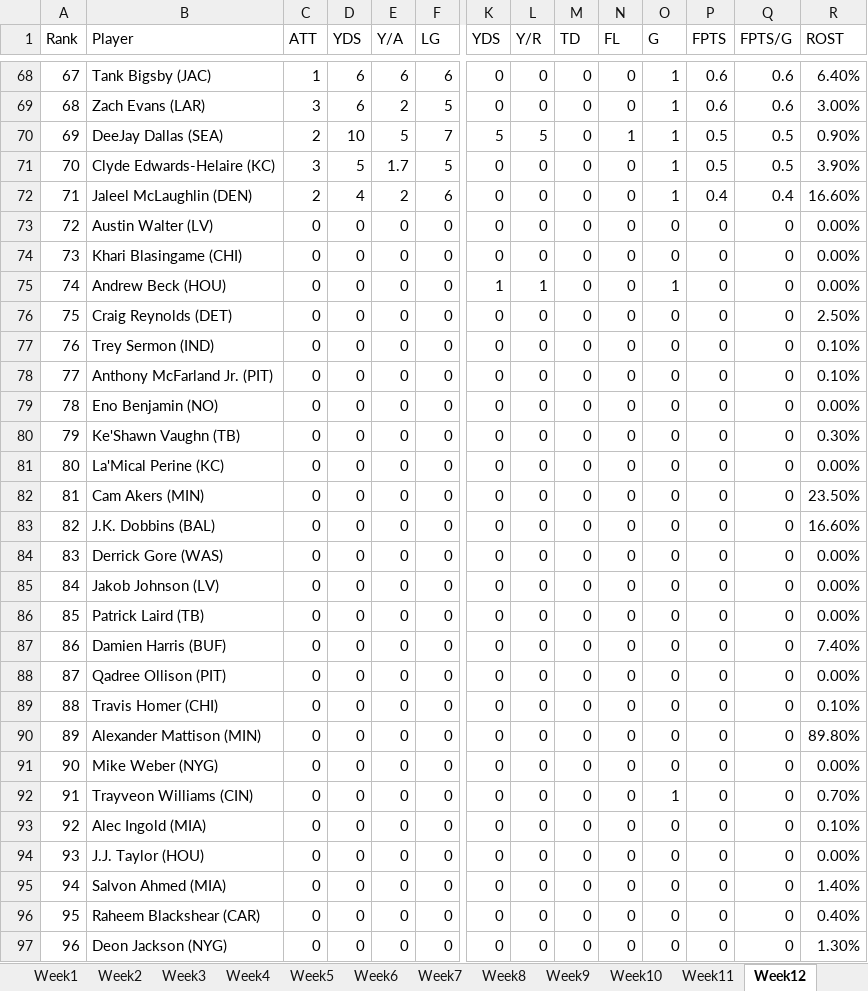
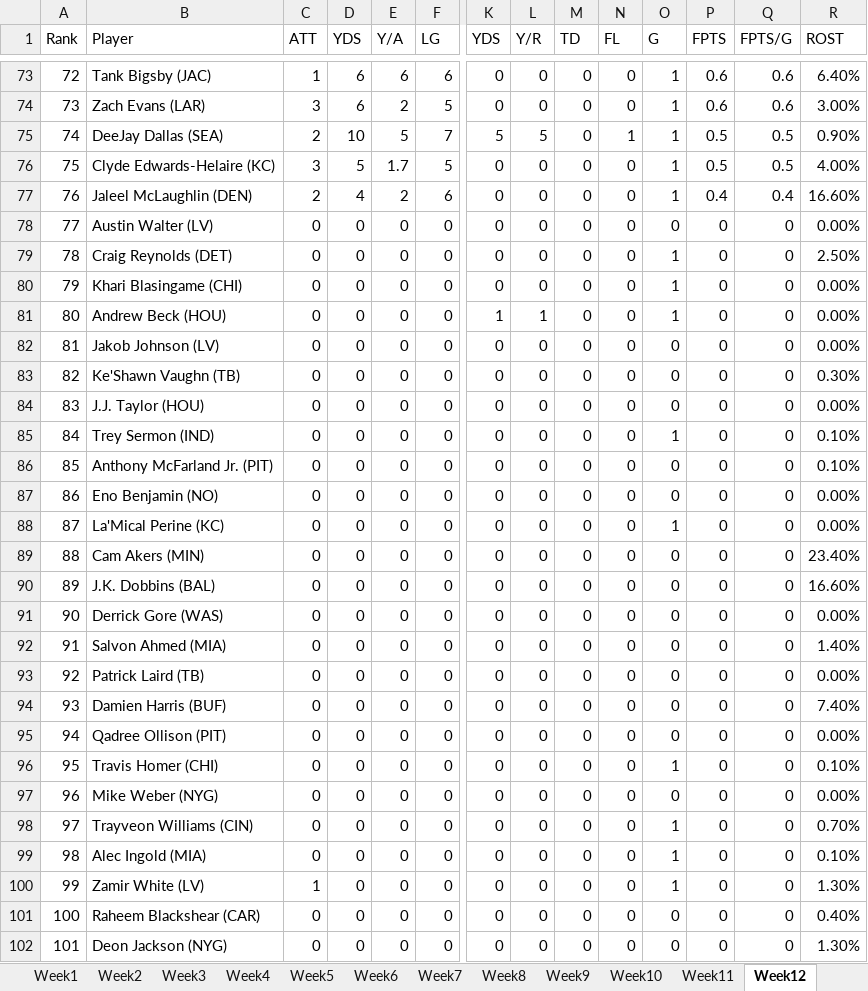
Before and after one commit to meltangonan/fantasy-football, an Excel workbook: RB/RB_Data.xlsx, sheet Week12, drawn as a sheet; only a part is shown, gaps mark what is left out; values as stored, in another font and other column widths than the file's, no borders; removed rows and columns are numbered as before the commit, all else as after; rows hold the shown columns only; the diff covers the shown part only; the diff names each change by its address in the sheet, - before the commit and + after, or states it on an @@ line.

```diff
--- a/RB/RB_Data.xlsx (sheet Week12)
+++ b/RB/RB_Data.xlsx (sheet Week12)
@@ column A (Rank) renumbered from row 15 down @@
-R76 (ROST): 3.90%
+R76 (ROST): 4.00%
+row 79: 78 | Craig Reynolds (DET) | 0 | 0 | 0 | 0 | 0 | 0 | 0 | 0 | 1 | 0 | 0 | 2.50%
-O80 (G): 0
+O80 (G): 1
@@ row 85 moved to row 82: 81 @@
@@ row 80 moved to row 83: 82 @@
-B84 (Player): Craig Reynolds (DET)
+B84 (Player): J.J. Taylor (HOU)
-R84 (ROST): 2.50%
+R84 (ROST): 0.00%
-O85 (G): 0
+O85 (G): 1
-O88 (G): 0
+O88 (G): 1
-R89 (ROST): 23.50%
+R89 (ROST): 23.40%
@@ row 95 moved to row 92: 91 @@
-O96 (G): 0
+O96 (G): 1
-row 90: 89 | Alexander Mattison (MIN) | 0 | 0 | 0 | 0 | 0 | 0 | 0 | 0 | 0 | 0 | 0 | 89.80%
-O99 (G): 0
+O99 (G): 1
-row 94: 93 | J.J. Taylor (HOU) | 0 | 0 | 0 | 0 | 0 | 0 | 0 | 0 | 0 | 0 | 0 | 0.00%
@@ row 98 moved to row 100: 99 @@
```
Also changed, not shown: 8 added rows, 8 removed rows, 7 moved rows and 26 edited cells elsewhere in this sheet, RB/RB_Analysis.xlsx, WR/WR_Analysis.xlsx, 3 other files.
